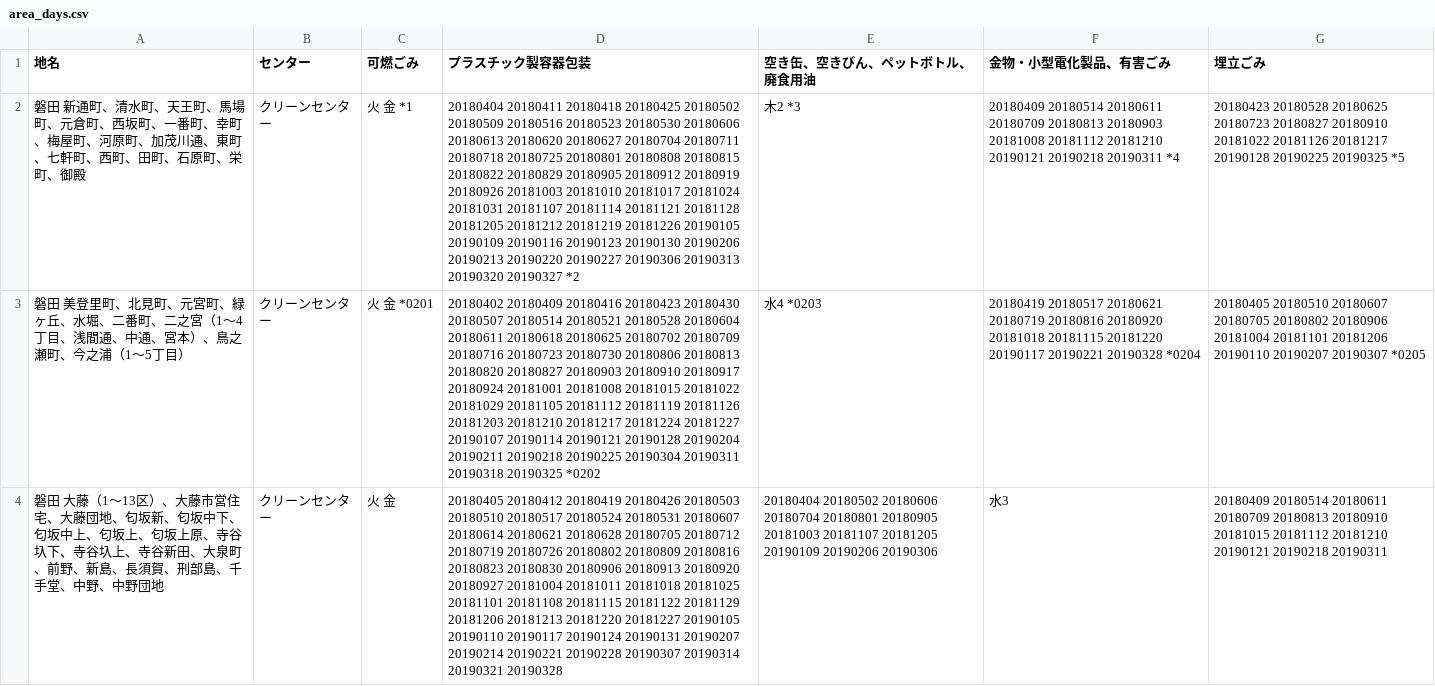
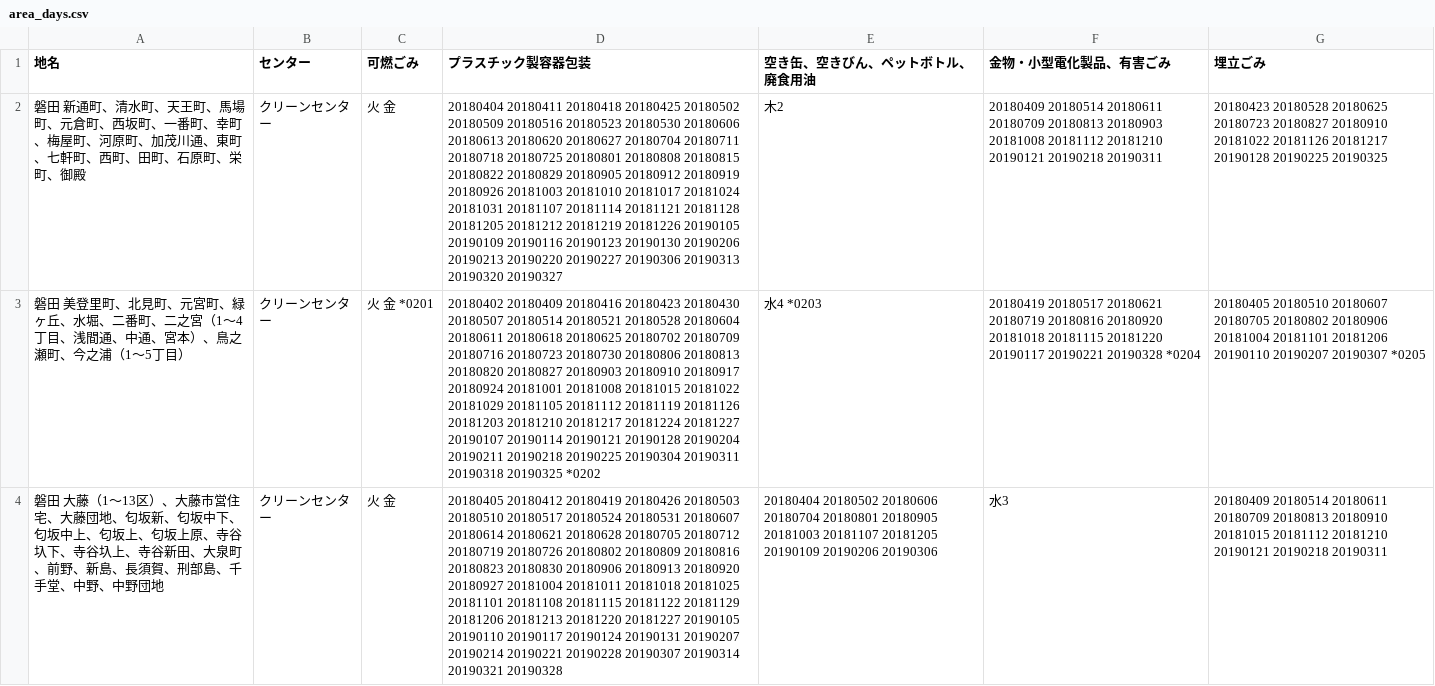
Before and after one commit to sipk/5374, a CSV file: data/area_days.csv, drawn as a sheet; only a part is shown; the diff names each change by its address in the sheet, - before the commit and + after, or states it on an @@ line.

Commit message:
update: 不定期の表示をなんとかしたい（テスト）、remarks.csv

```diff
--- a/data/area_days.csv
+++ b/data/area_days.csv
-C2 (可燃ごみ): 火 金 *1
+C2 (可燃ごみ): 火 金
-D2 (プラスチック製容器包装): …20190320 20190327 *2
+D2 (プラスチック製容器包装): …20190320 20190327
-E2 (空き缶、空きびん、ペットボトル、廃食用油): 木2 *3
+E2 (空き缶、空きびん、ペットボトル、廃食用油): 木2
-F2 (金物・小型電化製品、有害ごみ): …20190218 20190311 *4
+F2 (金物・小型電化製品、有害ごみ): …20190218 20190311
-G2 (埋立ごみ): …20190225 20190325 *5
+G2 (埋立ごみ): …20190225 20190325
```
